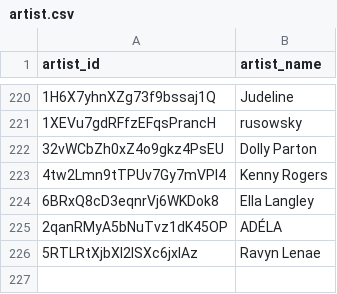
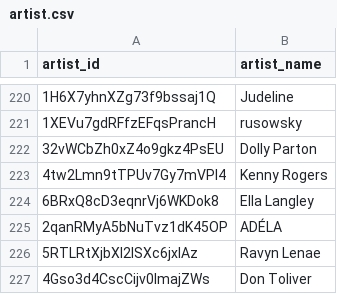
Before and after one commit to jarell-santella/daily-top-songs-etl, a CSV file: db/csv/artist.csv, drawn as a sheet; only a part is shown, gaps mark what is left out.

```diff
--- a/db/csv/artist.csv
+++ b/db/csv/artist.csv
@@ -226 +226,2 @@
 "5RTLRtXjbXI2lSXc6jxlAz","Ravyn Lenae"
+"4Gso3d4CscCijv0lmajZWs","Don Toliver"
```
Also changed, not shown: db/csv/artist_song_map.csv, db/csv/ranking.csv, 1 other file.
